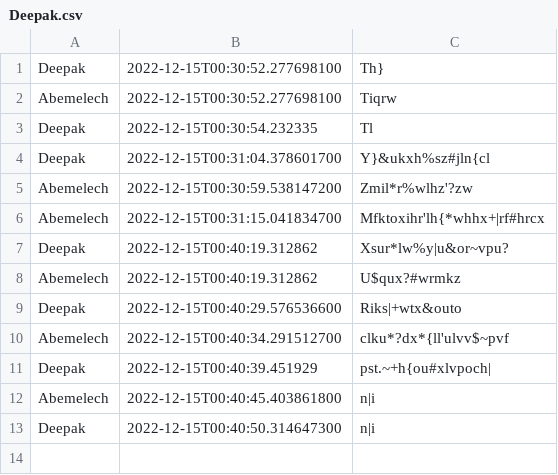
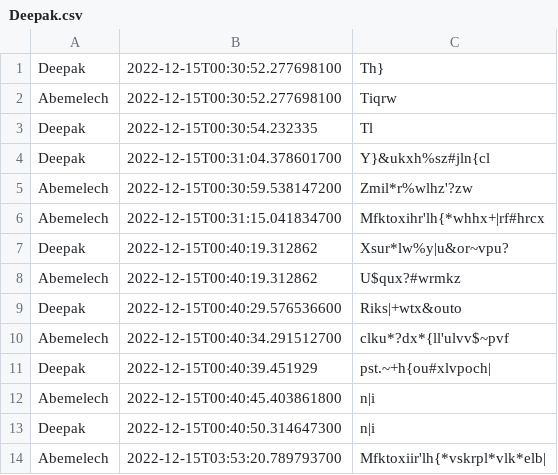
Before and after one commit to deepakkrish212/Java-Chat-System, a CSV file: Deepak.csv, drawn as a sheet; the diff names each change by its address in the sheet, - before the commit and + after, or states it on an @@ line.

```diff
--- a/Deepak.csv
+++ b/Deepak.csv
+row 14: Abemelech | 2022-12-15T03:53:20.789793700 | Mfktoxiir'lh{*vskrpl*vlk*elb
```
Also changed, not shown: Abemelech.csv, 7 other files.
